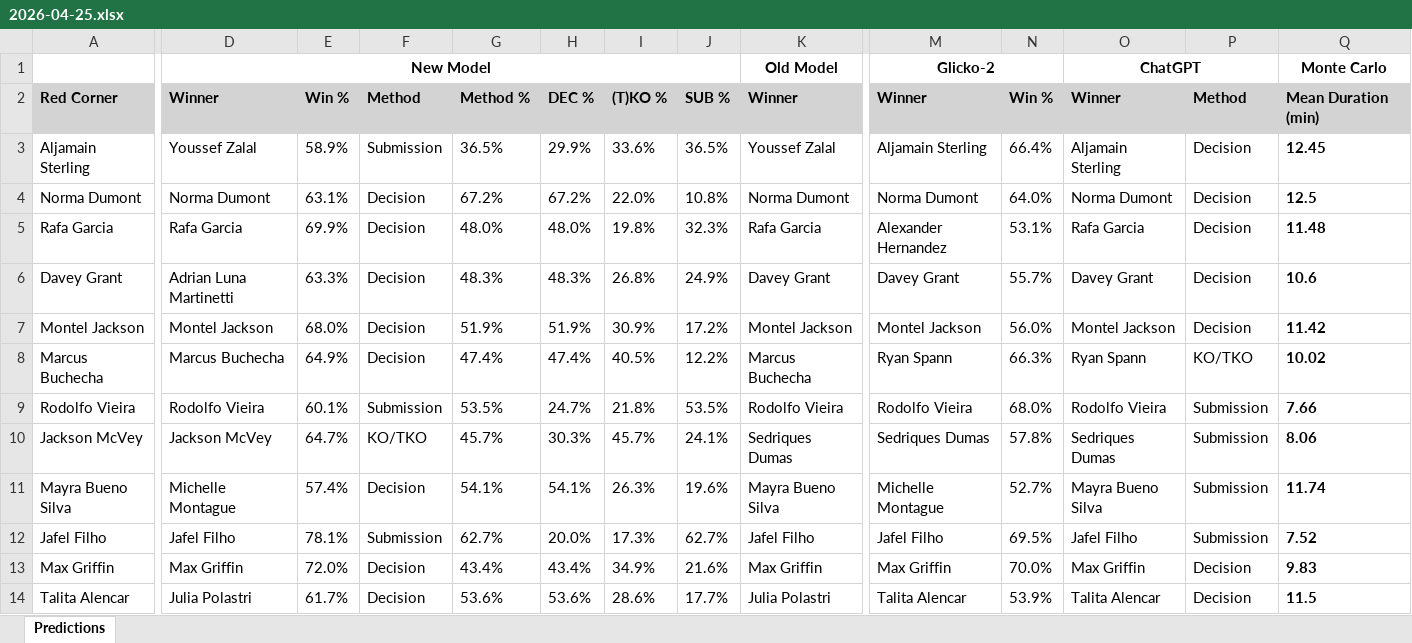
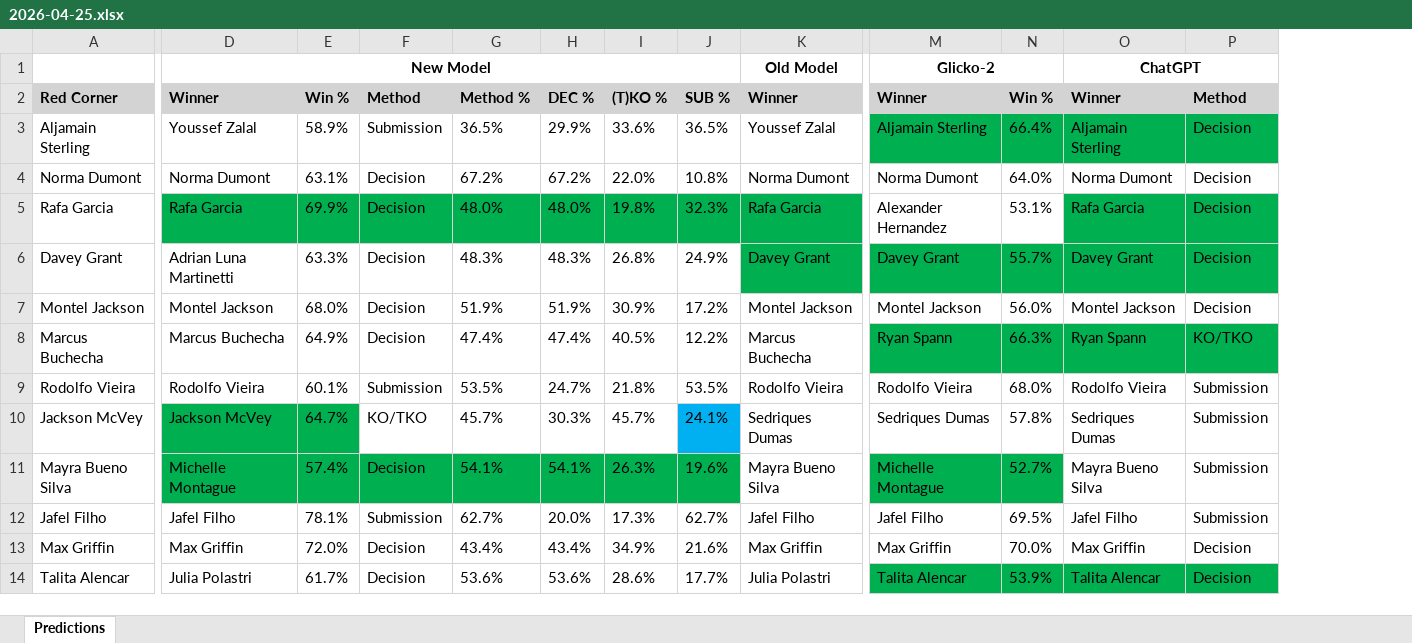
Before and after one commit to gdsakelaris/new-ufc-model, an Excel workbook: Predictions/2026-04-25.xlsx, sheet Predictions, drawn as a sheet; only a part is shown, gaps mark what is left out; values as stored, in another font and other column widths than the file's, no borders; the diff covers the shown part only; the diff names each change by its address in the sheet, - before the commit and + after, or states it on an @@ line.

```diff
--- a/Predictions/2026-04-25.xlsx (sheet Predictions)
+++ b/Predictions/2026-04-25.xlsx (sheet Predictions)
-column Q, rows 1-14: Monte Carlo | Mean Duration (min) | 12.45 | 12.5 | 11.48 | 10.6 | 11.42 | 10.02 | 7.66 | 8.06 | 11.74 | 7.52 | 9.83 | 11.5
-M3:P3 fill: none
+M3:P3 fill: #00B050
-D5:K5 fill: none
+D5:K5 fill: #00B050
-O5:P5 fill: none
+O5:P5 fill: #00B050
-K6:P6 fill: none
+K6:P6 fill: #00B050
-M8:P8 fill: none
+M8:P8 fill: #00B050
-D10:E10 fill: none
+D10:E10 fill: #00B050
-J10 fill: none
+J10 fill: #00B0F0
-D11:J11 fill: none
+D11:J11 fill: #00B050
-M11:N11 fill: none
+M11:N11 fill: #00B050
-M14:P14 fill: none
+M14:P14 fill: #00B050
```
Also changed, not shown: cell formats elsewhere in this sheet, 16 other files.
